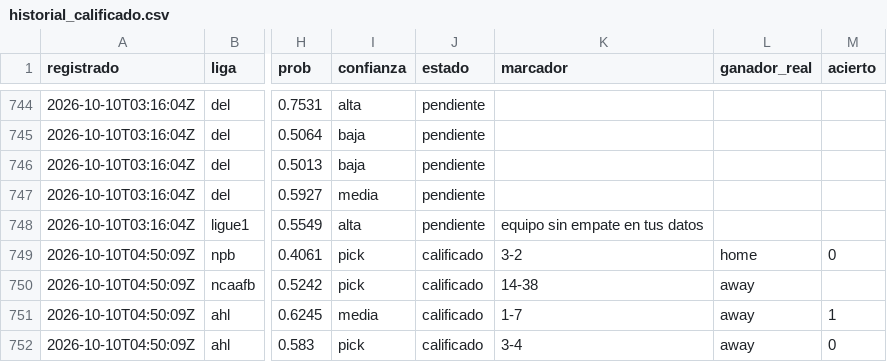
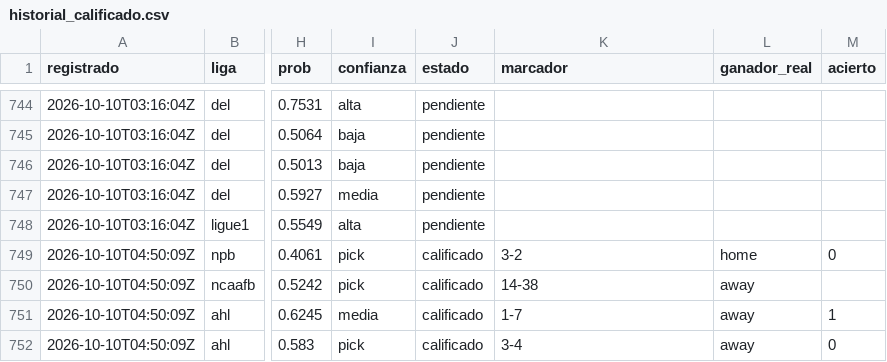
Before and after one commit to tenisman12/edgeline, a CSV file: salida/historial_calificado.csv, drawn as a sheet; only a part is shown, gaps mark what is left out; the diff covers the shown part only; the diff names each change by its address in the sheet, - before the commit and + after, or states it on an @@ line.

```diff
--- a/salida/historial_calificado.csv
+++ b/salida/historial_calificado.csv
-K748 (marcador): equipo sin empate en tus datos
+K748 (marcador): (empty)
```
Also changed, not shown: 10 added rows and 14 edited cells elsewhere in this file, salida/historial_angulos.csv, salida/historial_picks.csv, 56 other files.
